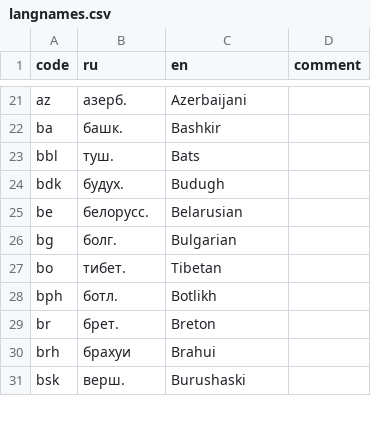
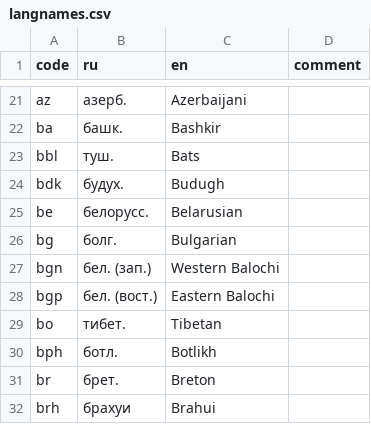
Before and after one commit to abaevdict/abaev-tei-oxygen, a CSV file: css/langnames.csv, drawn as a sheet; only a part is shown, gaps mark what is left out; the shorter side is filled out with more unchanged rows.

Commit message:
added Western and Eastern Balochi

```diff
--- a/css/langnames.csv
+++ b/css/langnames.csv
@@ -26,2 +26,4 @@ be,белорусс.,Belarusian,
 bg,болг.,Bulgarian,
+bgn,бел. (зап.),Western Balochi,
+bgp,бел. (вост.),Eastern Balochi,
 bo,тибет.,Tibetan,
```
Also changed, not shown: 3 other files.
